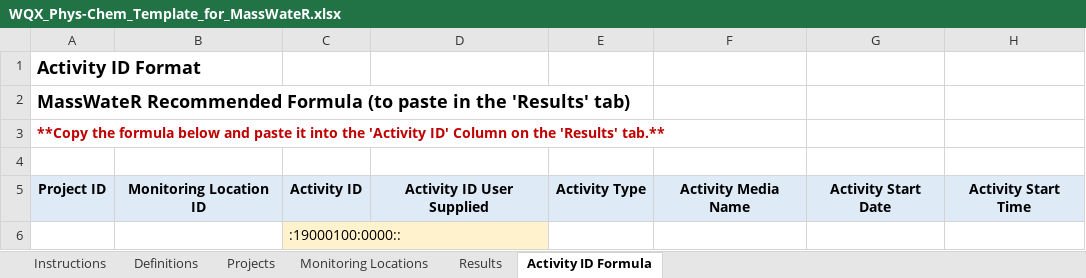
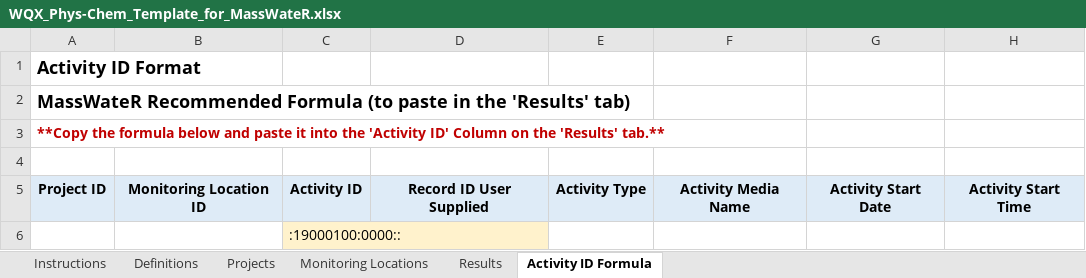
Before and after one commit to cran/MassWateR, an Excel workbook: inst/extdata/WQX_Phys-Chem_Template_for_MassWateR.xlsx, sheet Activity ID Formula, drawn as a sheet; only a part is shown; values as stored, in another font and other column widths than the file's, no borders; charts and pictures and conditional formats not drawn; the diff names each change by its address in the sheet, - before the commit and + after, or states it on an @@ line.

```diff
--- a/inst/extdata/WQX_Phys-Chem_Template_for_MassWateR.xlsx (sheet Activity ID Formula)
+++ b/inst/extdata/WQX_Phys-Chem_Template_for_MassWateR.xlsx (sheet Activity ID Formula)
-D5: Activity ID User Supplied
+D5: Record ID User Supplied
```
Also changed, not shown: sheet Definitions, sheet Instructions, sheet Results, inst/extdata/MassWateR_Results_Template.xlsx, inst/extdata/ThresholdMapping.xlsx, 33 other files.
